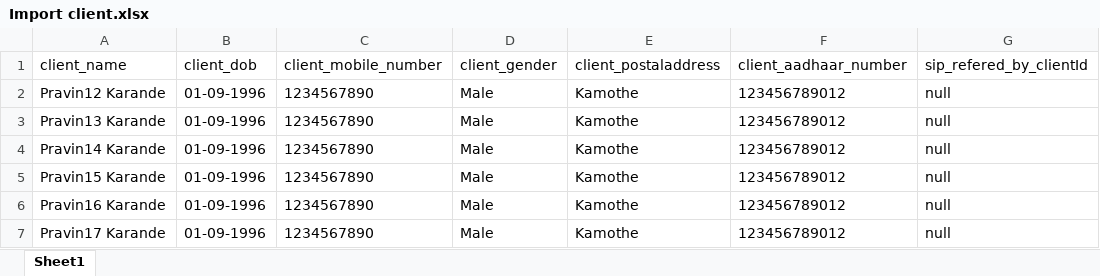
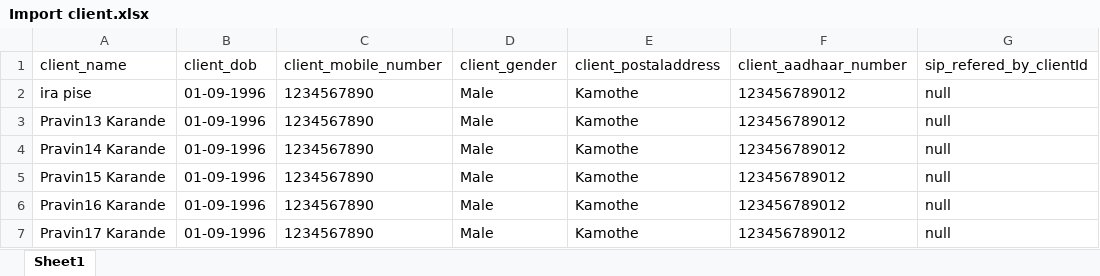
Before and after one commit to phalakgirish/cosmohub-api, an Excel workbook: assets/Import client.xlsx, sheet Sheet1, drawn as a sheet; only a part is shown; values as stored, in another font and other column widths than the file's, no borders; the diff names each change by its address in the sheet, - before the commit and + after, or states it on an @@ line.

```diff
--- a/assets/Import client.xlsx (sheet Sheet1)
+++ b/assets/Import client.xlsx (sheet Sheet1)
-A2 (client_name): Pravin12 Karande
+A2 (client_name): ira pise
```
Also changed, not shown: 22 other files.
